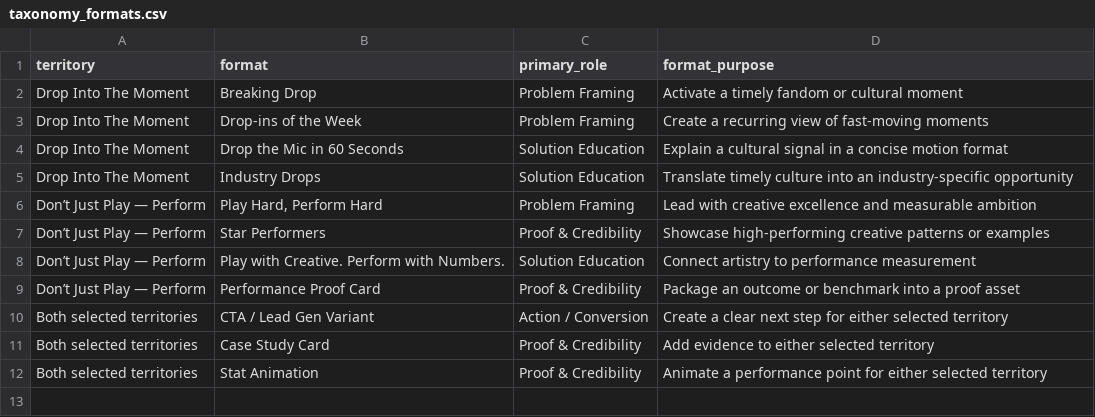
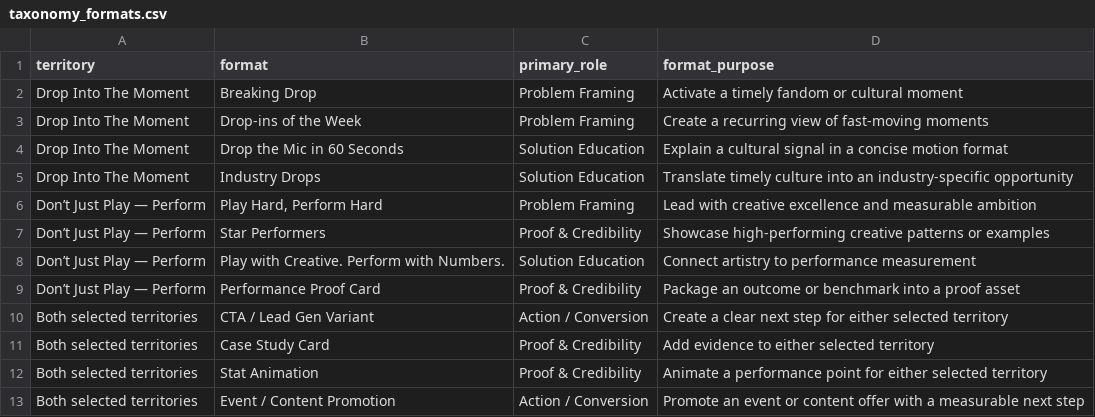
Before and after one commit to connorstearns/spotify-advertising-creative-intelligence, a CSV file: data/sample_exports/taxonomy_formats.csv, drawn as a sheet; the diff names each change by its address in the sheet, - before the commit and + after, or states it on an @@ line.

```diff
--- a/data/sample_exports/taxonomy_formats.csv
+++ b/data/sample_exports/taxonomy_formats.csv
+row 13: Both selected territories | Event / Content Promotion | Action / Conversion | Promote an event or content offer with a measurable next step
```
Also changed, not shown: data/sample_exports/report_fatigue_watchlist.csv, data/sample_exports/report_next_tests.csv, 13 other files.
